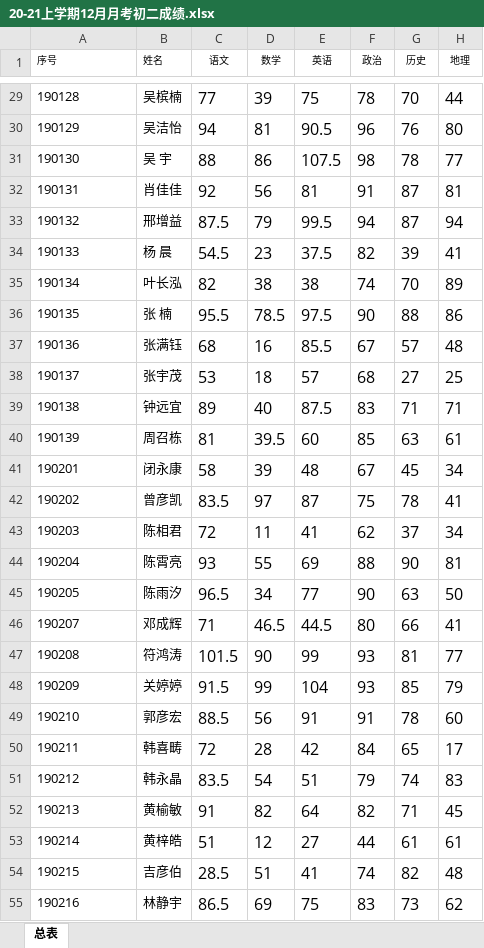
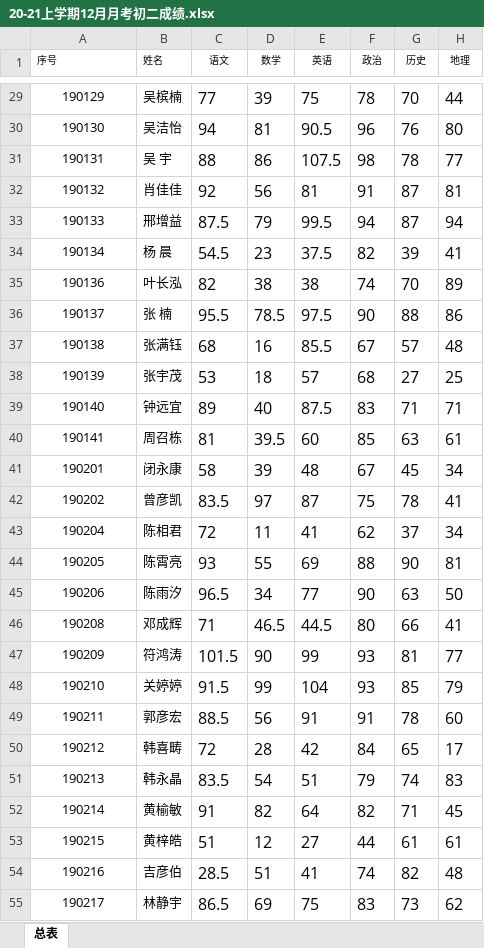
Before and after one commit to tangyushan/tangyushan.github.io, an Excel workbook: data/2019级/20-21上学期12月月考初二成绩.xlsx, sheet 总表, drawn as a sheet; only a part is shown, gaps mark what is left out; values as stored, in another font and other column widths than the file's, no borders; the diff covers the shown part only; the diff names each change by its address in the sheet, - before the commit and + after, or states it on an @@ line.

```diff
--- a/data/2019级/20-21上学期12月月考初二成绩.xlsx (sheet 总表)
+++ b/data/2019级/20-21上学期12月月考初二成绩.xlsx (sheet 总表)
-A29:A55 alignment: left
+A29:A55 alignment: center
-A29 (序号): 190128
+A29 (序号): 190129
-A30 (序号): 190129
+A30 (序号): 190130
-A31 (序号): 190130
+A31 (序号): 190131
-A32 (序号): 190131
+A32 (序号): 190132
-A33 (序号): 190132
+A33 (序号): 190133
-A34 (序号): 190133
+A34 (序号): 190134
-A35 (序号): 190134
+A35 (序号): 190136
-A36 (序号): 190135
+A36 (序号): 190137
-A37 (序号): 190136
+A37 (序号): 190138
-A38 (序号): 190137
+A38 (序号): 190139
-A39 (序号): 190138
+A39 (序号): 190140
-A40 (序号): 190139
+A40 (序号): 190141
-A43 (序号): 190203
+A43 (序号): 190204
-A44 (序号): 190204
+A44 (序号): 190205
-A45 (序号): 190205
+A45 (序号): 190206
-A46 (序号): 190207
+A46 (序号): 190208
-A47 (序号): 190208
+A47 (序号): 190209
-A48 (序号): 190209
+A48 (序号): 190210
-A49 (序号): 190210
+A49 (序号): 190211
-A50 (序号): 190211
+A50 (序号): 190212
-A51 (序号): 190212
+A51 (序号): 190213
-A52 (序号): 190213
+A52 (序号): 190214
-A53 (序号): 190214
+A53 (序号): 190215
-A54 (序号): 190215
+A54 (序号): 190216
-A55 (序号): 190216
+A55 (序号): 190217
```
Also changed, not shown: 1 removed row, 157 edited cells and cell formats elsewhere in this sheet.
